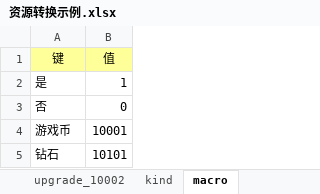
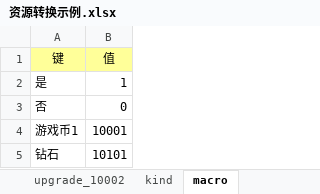
Before and after one commit to owent/xresloader, an Excel workbook: sample/资源转换示例.xlsx, sheet macro, drawn as a sheet; values as stored, in another font and other column widths than the file's, no borders; the diff names each change by its address in the sheet, - before the commit and + after, or states it on an @@ line.

```diff
--- a/sample/资源转换示例.xlsx (sheet macro)
+++ b/sample/资源转换示例.xlsx (sheet macro)
-A4 (键): 游戏币
+A4 (键): 游戏币1
```
Also changed, not shown: 14 other files.
